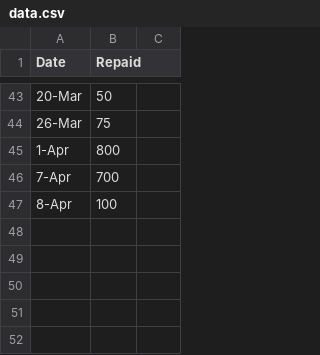
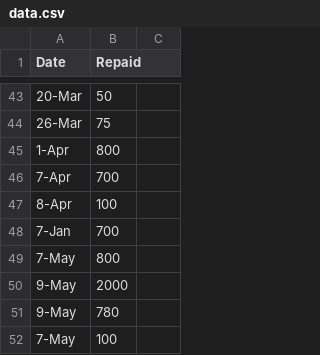
Before and after one commit to leeian1011/CL-Debt-Track, a CSV file: file/data.csv, drawn as a sheet; only a part is shown, gaps mark what is left out; the diff names each change by its address in the sheet, - before the commit and + after, or states it on an @@ line.

```diff
--- a/file/data.csv
+++ b/file/data.csv
+row 48: 7-Jan | 700
+row 49: 7-May | 800
+row 50: 9-May | 2000
+row 51: 9-May | 780
+row 52: 7-May | 100
```
Also changed, not shown: 6 other files.
